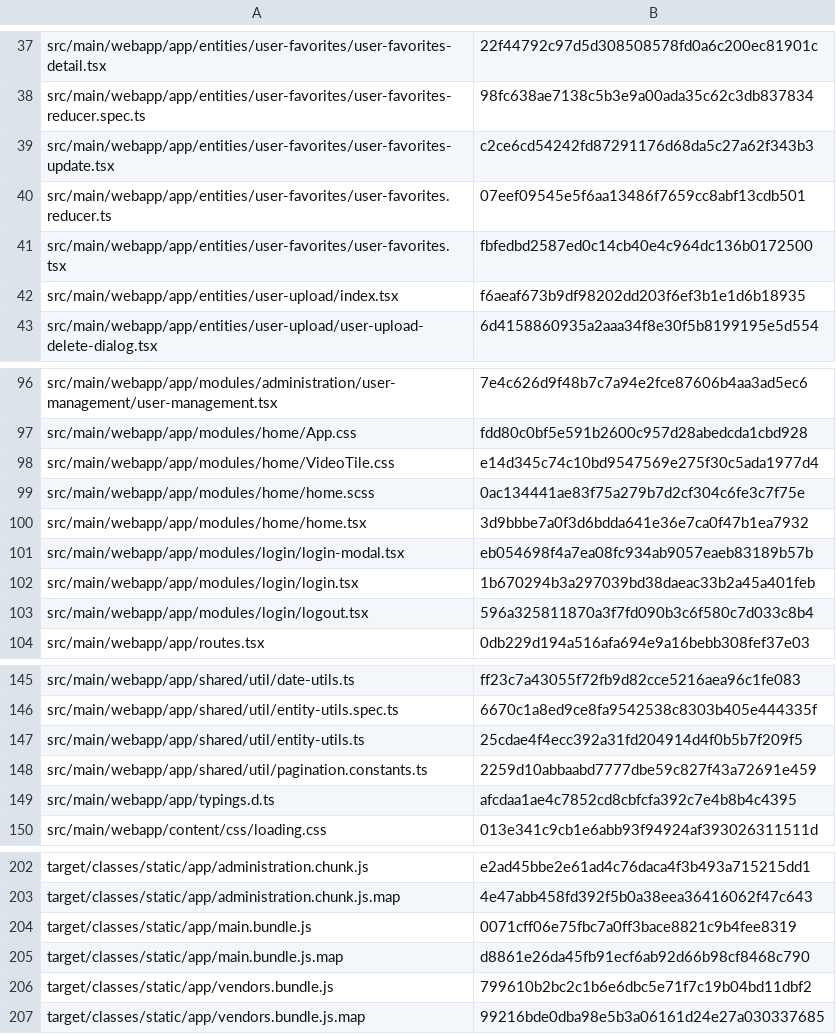
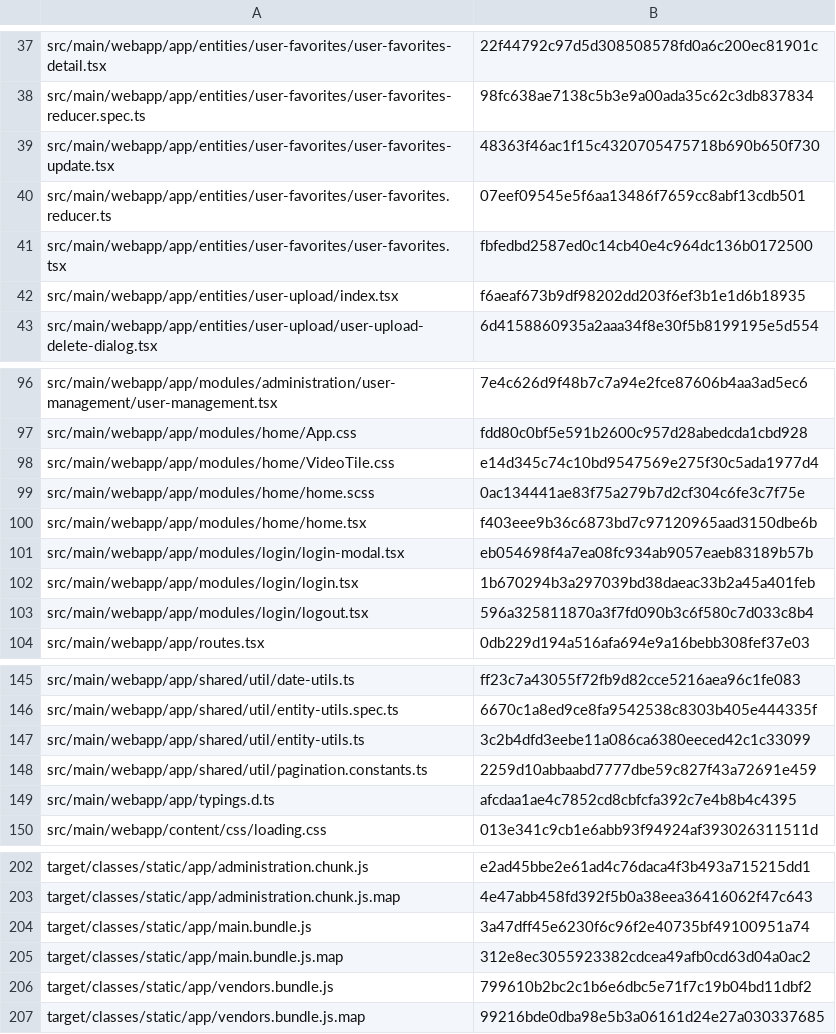
Before and after one commit to CAMP-team/FullStack-Campr, a CSV file: target/checksums.csv, drawn as a sheet; only a part is shown, gaps mark what is left out.

```diff
--- a/target/checksums.csv
+++ b/target/checksums.csv
@@ -38,3 +38,3 @@ src/main/webapp/app/entities/user-favorites/user-favorites-detail.tsx,22f44792c9
 src/main/webapp/app/entities/user-favorites/user-favorites-reducer.spec.ts,98fc638ae7138c5b3e9a00ada35c62c3db837834
-src/main/webapp/app/entities/user-favorites/user-favorites-update.tsx,c2ce6cd54242fd87291176d68da5c27a62f343b3
+src/main/webapp/app/entities/user-favorites/user-favorites-update.tsx,48363f46ac1f15c4320705475718b690b650f730
 src/main/webapp/app/entities/user-favorites/user-favorites.reducer.ts,07eef09545e5f6aa13486f7659cc8abf13cdb501
@@ -99,3 +99,3 @@ src/main/webapp/app/modules/home/VideoTile.css,e14d345c74c10bd9547569e275f30c5ad
 src/main/webapp/app/modules/home/home.scss,0ac134441ae83f75a279b7d2cf304c6fe3c7f75e
-src/main/webapp/app/modules/home/home.tsx,3d9bbbe7a0f3d6bdda641e36e7ca0f47b1ea7932
+src/main/webapp/app/modules/home/home.tsx,f403eee9b36c6873bd7c97120965aad3150dbe6b
 src/main/webapp/app/modules/login/login-modal.tsx,eb054698f4a7ea08fc934ab9057eaeb83189b57b
@@ -146,3 +146,3 @@ src/main/webapp/app/shared/util/date-utils.ts,ff23c7a43055f72fb9d82cce5216aea96c
 src/main/webapp/app/shared/util/entity-utils.spec.ts,6670c1a8ed9ce8fa9542538c8303b405e444335f
-src/main/webapp/app/shared/util/entity-utils.ts,25cdae4f4ecc392a31fd204914d4f0b5b7f209f5
+src/main/webapp/app/shared/util/entity-utils.ts,3c2b4dfd3eebe11a086ca6380eeced42c1c33099
 src/main/webapp/app/shared/util/pagination.constants.ts,2259d10abbaabd7777dbe59c827f43a72691e459
@@ -203,4 +203,4 @@ target/classes/static/app/administration.chunk.js,e2ad45bbe2e61ad4c76daca4f3b493
 target/classes/static/app/administration.chunk.js.map,4e47abb458fd392f5b0a38eea36416062f47c643
-target/classes/static/app/main.bundle.js,0071cff06e75fbc7a0ff3bace8821c9b4fee8319
-target/classes/static/app/main.bundle.js.map,d8861e26da45fb91ecf6ab92d66b98cf8468c790
+target/classes/static/app/main.bundle.js,3a47dff45e6230f6c96f2e40735bf49100951a74
+target/classes/static/app/main.bundle.js.map,312e8ec3055923382cdcea49afb0cd63d04a0ac2
 target/classes/static/app/vendors.bundle.js,799610b2bc2c1b6e6dbc5e71f7c19b04bd11dbf2
```
Also changed, not shown: 12 other files.
